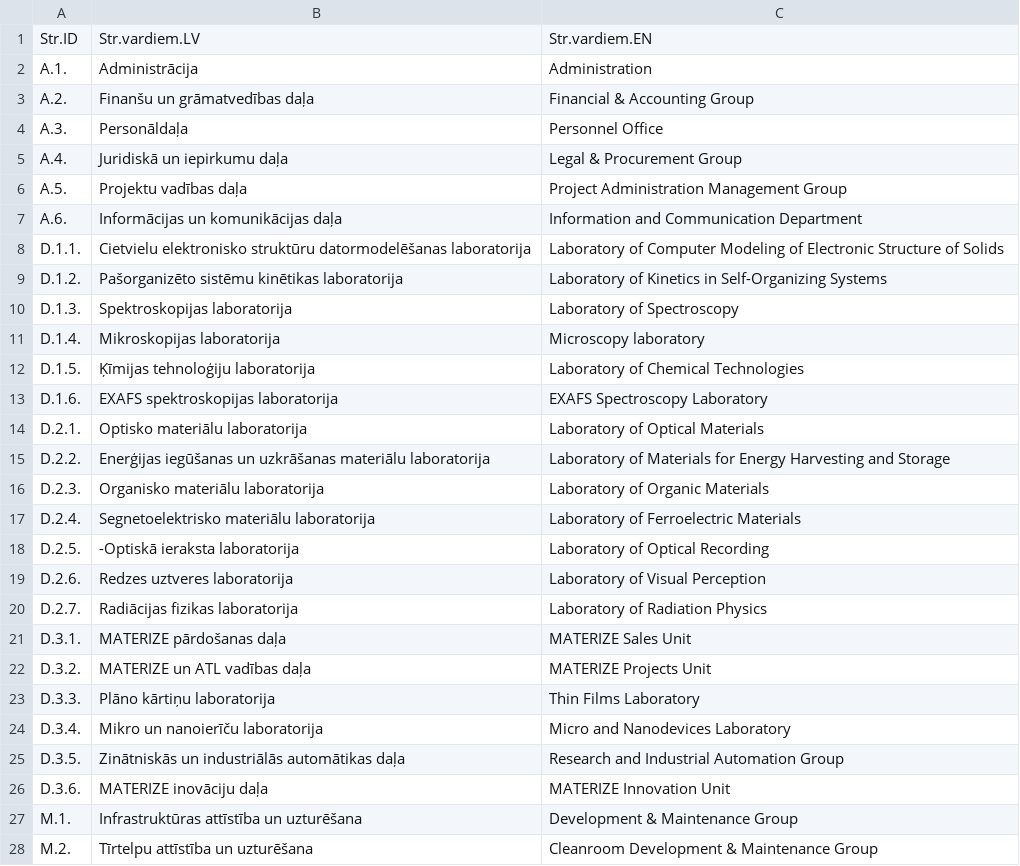
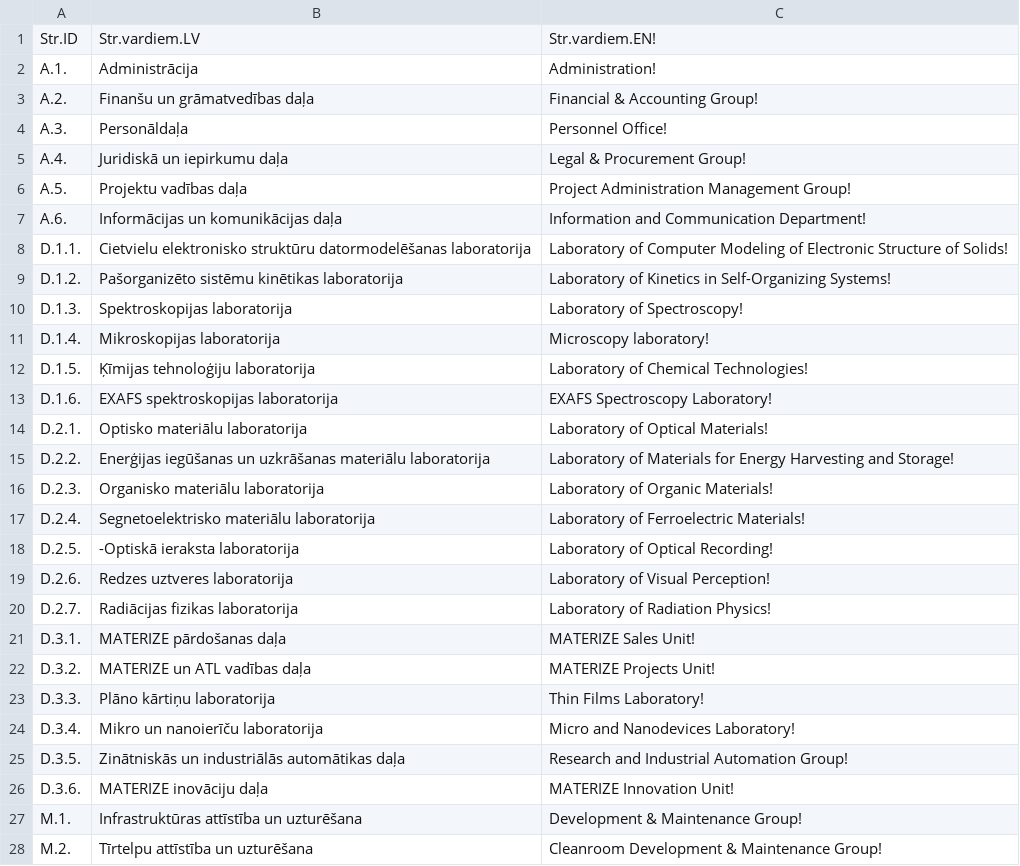
Before and after one commit to valterekarina/html, a CSV file: studiju_projekts/strukturvienibas.csv, drawn as a sheet; only a part is shown; the diff covers the shown part only.

```diff
--- a/studiju_projekts/strukturvienibas.csv
+++ b/studiju_projekts/strukturvienibas.csv
@@ -1,28 +1,28 @@
-Str.ID,Str.vardiem.LV,Str.vardiem.EN
-A.1.,Administrācija,Administration
-A.2.,Finanšu un grāmatvedības daļa,Financial & Accounting Group
-A.3.,Personāldaļa,Personnel Office
-A.4.,Juridiskā un iepirkumu daļa,Legal & Procurement Group
-A.5.,Projektu vadības daļa,Project Administration Management Group
-A.6.,Informācijas un komunikācijas daļa,Information and Communication Department
-D.1.1.,Cietvielu elektronisko struktūru datormodelēšanas laboratorija,Laboratory of Computer Modeling of Electronic Structure of Solids
-D.1.2.,Pašorganizēto sistēmu kinētikas laboratorija,Laboratory of Kinetics in Self-Organizing Systems
-D.1.3.,Spektroskopijas laboratorija,Laboratory of Spectroscopy
-D.1.4.,Mikroskopijas laboratorija,Microscopy laboratory
-D.1.5.,Ķīmijas tehnoloģiju laboratorija,Laboratory of Chemical Technologies
-D.1.6.,EXAFS spektroskopijas laboratorija,EXAFS Spectroscopy Laboratory
-D.2.1.,Optisko materiālu laboratorija,Laboratory of Optical Materials
-D.2.2.,Enerģijas iegūšanas un uzkrāšanas materiālu laboratorija,Laboratory of Materials for Energy Harvesting and Storage
-D.2.3.,Organisko materiālu laboratorija,Laboratory of Organic Materials
-D.2.4.,Segnetoelektrisko materiālu laboratorija,Laboratory of Ferroelectric Materials
-D.2.5.,-Optiskā ieraksta laboratorija,Laboratory of Optical Recording
-D.2.6.,Redzes uztveres laboratorija,Laboratory of Visual Perception
-D.2.7.,Radiācijas fizikas laboratorija,Laboratory of Radiation Physics
-D.3.1.,MATERIZE pārdošanas daļa,MATERIZE Sales Unit
-D.3.2.,MATERIZE un ATL vadības daļa,MATERIZE Projects Unit
-D.3.3.,Plāno kārtiņu laboratorija,Thin Films Laboratory
-D.3.4.,Mikro un nanoierīču laboratorija,Micro and Nanodevices Laboratory
-D.3.5.,Zinātniskās un industriālās automātikas daļa,Research and Industrial Automation Group
-D.3.6.,MATERIZE inovāciju daļa,MATERIZE Innovation Unit
-M.1.,Infrastruktūras attīstība un uzturēšana,Development & Maintenance Group
-M.2.,Tīrtelpu attīstība un uzturēšana,Cleanroom Development & Maintenance Group
+Str.ID,Str.vardiem.LV,Str.vardiem.EN!
+A.1.,Administrācija,Administration!
+A.2.,Finanšu un grāmatvedības daļa,Financial & Accounting Group!
+A.3.,Personāldaļa,Personnel Office!
+A.4.,Juridiskā un iepirkumu daļa,Legal & Procurement Group!
+A.5.,Projektu vadības daļa,Project Administration Management Group!
+A.6.,Informācijas un komunikācijas daļa,Information and Communication Department!
+D.1.1.,Cietvielu elektronisko struktūru datormodelēšanas laboratorija,Laboratory of Computer Modeling of Electronic Structure of Solids!
+D.1.2.,Pašorganizēto sistēmu kinētikas laboratorija,Laboratory of Kinetics in Self-Organizing Systems!
+D.1.3.,Spektroskopijas laboratorija,Laboratory of Spectroscopy!
+D.1.4.,Mikroskopijas laboratorija,Microscopy laboratory!
+D.1.5.,Ķīmijas tehnoloģiju laboratorija,Laboratory of Chemical Technologies!
+D.1.6.,EXAFS spektroskopijas laboratorija,EXAFS Spectroscopy Laboratory!
+D.2.1.,Optisko materiālu laboratorija,Laboratory of Optical Materials!
+D.2.2.,Enerģijas iegūšanas un uzkrāšanas materiālu laboratorija,Laboratory of Materials for Energy Harvesting and Storage!
+D.2.3.,Organisko materiālu laboratorija,Laboratory of Organic Materials!
+D.2.4.,Segnetoelektrisko materiālu laboratorija,Laboratory of Ferroelectric Materials!
+D.2.5.,-Optiskā ieraksta laboratorija,Laboratory of Optical Recording!
+D.2.6.,Redzes uztveres laboratorija,Laboratory of Visual Perception!
+D.2.7.,Radiācijas fizikas laboratorija,Laboratory of Radiation Physics!
+D.3.1.,MATERIZE pārdošanas daļa,MATERIZE Sales Unit!
+D.3.2.,MATERIZE un ATL vadības daļa,MATERIZE Projects Unit!
+D.3.3.,Plāno kārtiņu laboratorija,Thin Films Laboratory!
+D.3.4.,Mikro un nanoierīču laboratorija,Micro and Nanodevices Laboratory!
+D.3.5.,Zinātniskās un industriālās automātikas daļa,Research and Industrial Automation Group!
+D.3.6.,MATERIZE inovāciju daļa,MATERIZE Innovation Unit!
+M.1.,Infrastruktūras attīstība un uzturēšana,Development & Maintenance Group!
+M.2.,Tīrtelpu attīstība un uzturēšana,Cleanroom Development & Maintenance Group!
```
Also changed, not shown: 2 edited cells elsewhere in this file, studiju_projekts/amati.csv, studiju_projekts/personals.csv, 7 other files.
